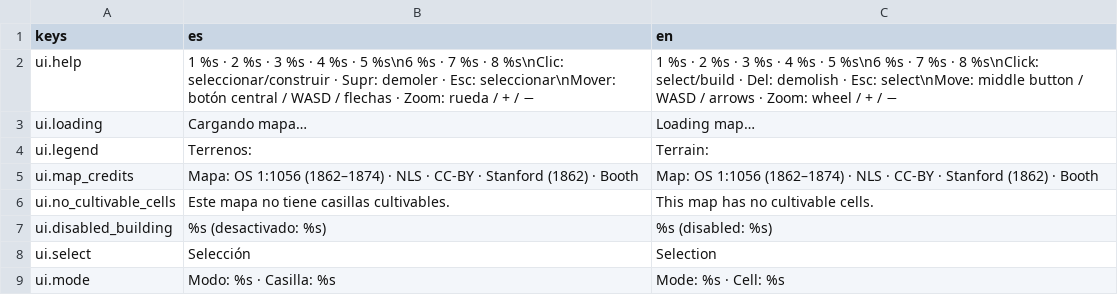
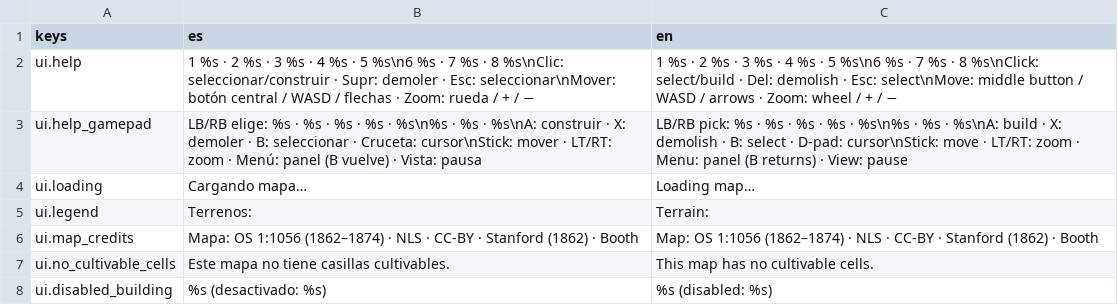
Before and after one commit to Palehour/londinium, a CSV file: locale/ui.csv, drawn as a sheet; only a part is shown; the shorter side is filled out with more unchanged rows.

```diff
--- a/locale/ui.csv
+++ b/locale/ui.csv
@@ -2,2 +2,3 @@ keys,es,en
 ui.help,1 %s · 2 %s · 3 %s · 4 %s · 5 %s\n6 %s · 7 %s · 8 %s\nClic: seleccionar/construir · Supr: demoler · Esc: seleccionar\nMover: botón central / WASD / flechas · Zoom: rueda / + / −,1 %s · 2 %s · 3 %s · 4 %s · 5 %s\n6 %s · 7 %s · 8 %s\nClick: select/build · Del: demolish · Esc: select\nMove: middle button / WASD / arrows · Zoom: wheel / + / −
+ui.help_gamepad,LB/RB elige: %s · %s · %s · %s · %s\n%s · %s · %s\nA: construir · X: demoler · B: seleccionar · Cruceta: cursor\nStick: mover · LT/RT: zoom · Menú: panel (B vuelve) · Vista: pausa,LB/RB pick: %s · %s · %s · %s · %s\n%s · %s · %s\nA: build · X: demolish · B: select · D-pad: cursor\nStick: move · LT/RT: zoom · Menu: panel (B returns) · View: pause
 ui.loading,Cargando mapa…,Loading map…
```
Also changed, not shown: 21 other files.
